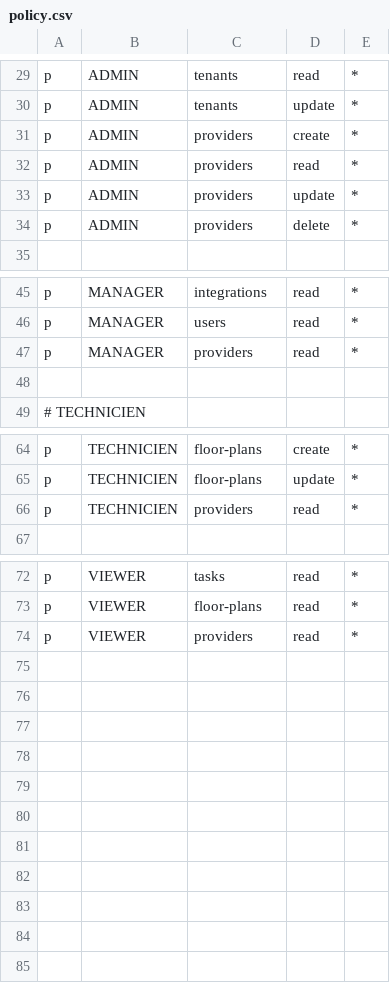
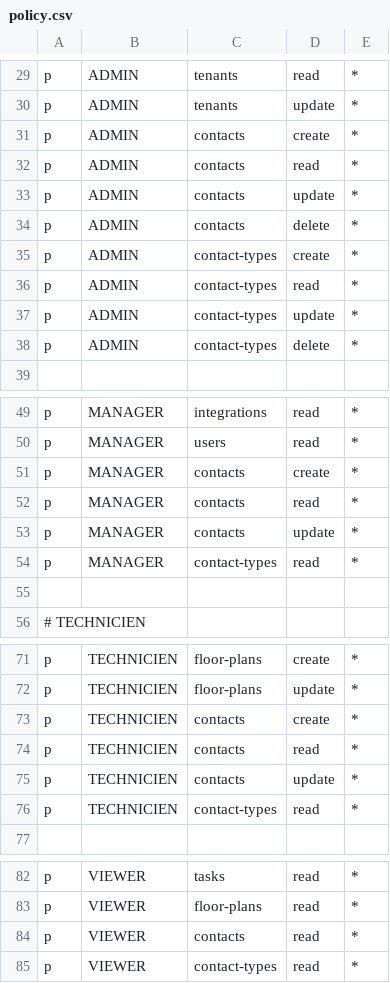
Before and after one commit to eoncom/XCH, a CSV file: backend/casbin/policy.csv, drawn as a sheet; only a part is shown, gaps mark what is left out.

```diff
--- a/backend/casbin/policy.csv
+++ b/backend/casbin/policy.csv
@@ -30,6 +30,10 @@ p, ADMIN, tenants, read, *
 p, ADMIN, tenants, update, *
-p, ADMIN, providers, create, *
-p, ADMIN, providers, read, *
-p, ADMIN, providers, update, *
-p, ADMIN, providers, delete, *
+p, ADMIN, contacts, create, *
+p, ADMIN, contacts, read, *
+p, ADMIN, contacts, update, *
+p, ADMIN, contacts, delete, *
+p, ADMIN, contact-types, create, *
+p, ADMIN, contact-types, read, *
+p, ADMIN, contact-types, update, *
+p, ADMIN, contact-types, delete, *
 
@@ -46,3 +50,6 @@ p, MANAGER, integrations, read, *
 p, MANAGER, users, read, *
-p, MANAGER, providers, read, *
+p, MANAGER, contacts, create, *
+p, MANAGER, contacts, read, *
+p, MANAGER, contacts, update, *
+p, MANAGER, contact-types, read, *
 
@@ -65,3 +72,6 @@ p, TECHNICIEN, floor-plans, create, *
 p, TECHNICIEN, floor-plans, update, *
-p, TECHNICIEN, providers, read, *
+p, TECHNICIEN, contacts, create, *
+p, TECHNICIEN, contacts, read, *
+p, TECHNICIEN, contacts, update, *
+p, TECHNICIEN, contact-types, read, *
 
@@ -73,2 +83,3 @@ p, VIEWER, tasks, read, *
 p, VIEWER, floor-plans, read, *
-p, VIEWER, providers, read, *
+p, VIEWER, contacts, read, *
+p, VIEWER, contact-types, read, *
```
Also changed, not shown: 26 other files.
